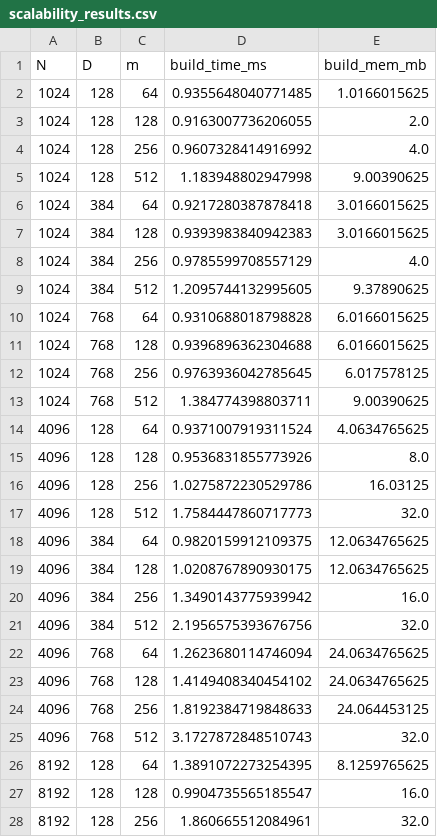
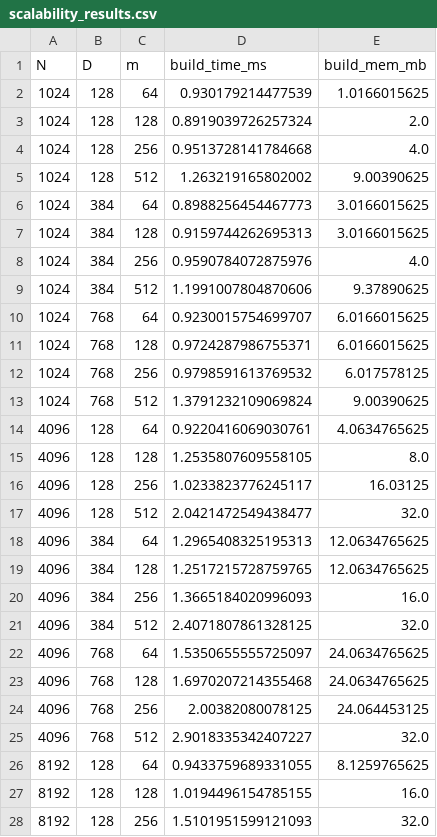
Before and after one commit to Emergenics/helios_embed, a CSV file: benchmark_outputs/scalability_results.csv, drawn as a sheet; only a part is shown; the diff covers the shown part only.

```diff
--- a/benchmark_outputs/scalability_results.csv
+++ b/benchmark_outputs/scalability_results.csv
@@ -1,28 +1,28 @@
 N,D,m,build_time_ms,build_mem_mb
-1024,128,64,0.9355648040771485,1.0166015625
-1024,128,128,0.9163007736206055,2.0
-1024,128,256,0.9607328414916992,4.0
-1024,128,512,1.183948802947998,9.00390625
-1024,384,64,0.9217280387878418,3.0166015625
-1024,384,128,0.9393983840942383,3.0166015625
-1024,384,256,0.9785599708557129,4.0
-1024,384,512,1.2095744132995605,9.37890625
-1024,768,64,0.9310688018798828,6.0166015625
-1024,768,128,0.9396896362304688,6.0166015625
-1024,768,256,0.9763936042785645,6.017578125
-1024,768,512,1.384774398803711,9.00390625
-4096,128,64,0.9371007919311524,4.0634765625
-4096,128,128,0.9536831855773926,8.0
-4096,128,256,1.0275872230529786,16.03125
-4096,128,512,1.7584447860717773,32.0
-4096,384,64,0.9820159912109375,12.0634765625
-4096,384,128,1.0208767890930175,12.0634765625
-4096,384,256,1.3490143775939942,16.0
-4096,384,512,2.1956575393676756,32.0
-4096,768,64,1.2623680114746094,24.0634765625
-4096,768,128,1.4149408340454102,24.0634765625
-4096,768,256,1.8192384719848633,24.064453125
-4096,768,512,3.1727872848510743,32.0
-8192,128,64,1.3891072273254395,8.1259765625
-8192,128,128,0.9904735565185547,16.0
-8192,128,256,1.860665512084961,32.0
+1024,128,64,0.930179214477539,1.0166015625
+1024,128,128,0.8919039726257324,2.0
+1024,128,256,0.9513728141784668,4.0
+1024,128,512,1.263219165802002,9.00390625
+1024,384,64,0.8988256454467773,3.0166015625
+1024,384,128,0.9159744262695313,3.0166015625
+1024,384,256,0.9590784072875976,4.0
+1024,384,512,1.1991007804870606,9.37890625
+1024,768,64,0.9230015754699707,6.0166015625
+1024,768,128,0.9724287986755371,6.0166015625
+1024,768,256,0.9798591613769532,6.017578125
+1024,768,512,1.3791232109069824,9.00390625
+4096,128,64,0.9220416069030761,4.0634765625
+4096,128,128,1.2535807609558105,8.0
+4096,128,256,1.0233823776245117,16.03125
+4096,128,512,2.0421472549438477,32.0
+4096,384,64,1.2965408325195313,12.0634765625
+4096,384,128,1.2517215728759765,12.0634765625
+4096,384,256,1.3665184020996093,16.0
+4096,384,512,2.4071807861328125,32.0
+4096,768,64,1.5350655555725097,24.0634765625
+4096,768,128,1.6970207214355468,24.0634765625
+4096,768,256,2.00382080078125,24.064453125
+4096,768,512,2.9018335342407227,32.0
+8192,128,64,0.9433759689331055,8.1259765625
+8192,128,128,1.0194496154785155,16.0
+8192,128,256,1.5101951599121093,32.0
```
Also changed, not shown: 33 edited cells elsewhere in this file, 4 other files.
